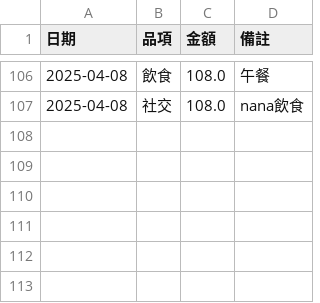
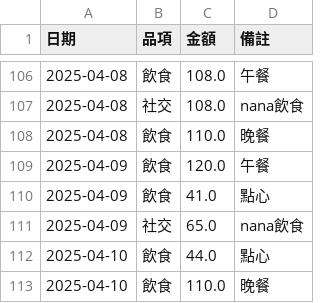
Before and after one commit to s87315teve/python_cost, a CSV file: 2025ver/money.csv, drawn as a sheet; only a part is shown, gaps mark what is left out.

Commit message:
update 20250410

```diff
--- a/2025ver/money.csv
+++ b/2025ver/money.csv
@@ -107 +107,7 @@
 2025-04-08,社交,108.0,nana飲食
+2025-04-08,飲食,110.0,晚餐
+2025-04-09,飲食,120.0,午餐
+2025-04-09,飲食,41.0,點心
+2025-04-09,社交,65.0,nana飲食
+2025-04-10,飲食,44.0,點心
+2025-04-10,飲食,110.0,晚餐
```
